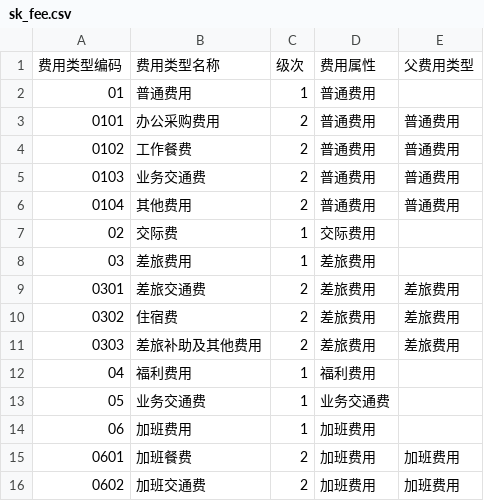
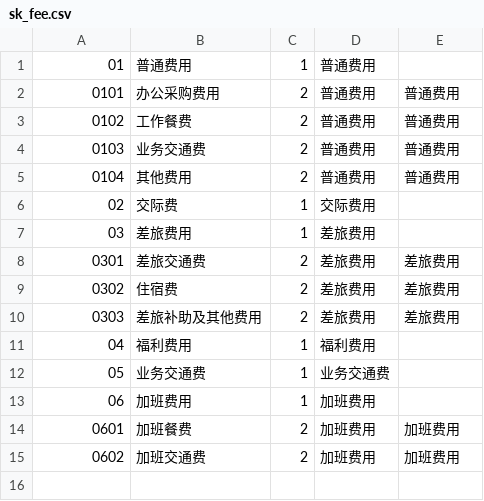
Before and after one commit to 29decibel/webriem, a CSV file: doc/skdocs/sk_fee.csv, drawn as a sheet.

```diff
--- a/doc/skdocs/sk_fee.csv
+++ b/doc/skdocs/sk_fee.csv
@@ -1,2 +1 @@
-费用类型编码,费用类型名称,级次,费用属性,父费用类型
 01,普通费用,1,普通费用,
```
Also changed, not shown: doc/skdocs/sk_dep.csv, doc/skdocs/sk_person.csv, 11 other files.
